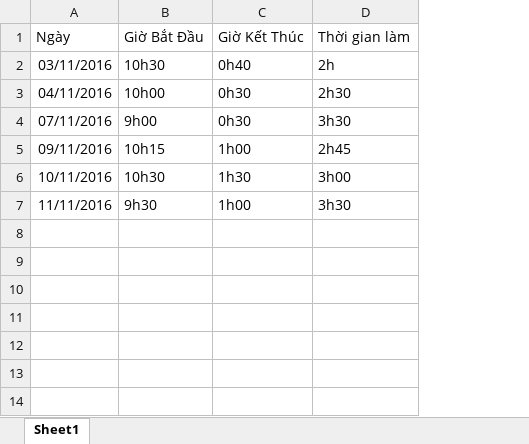
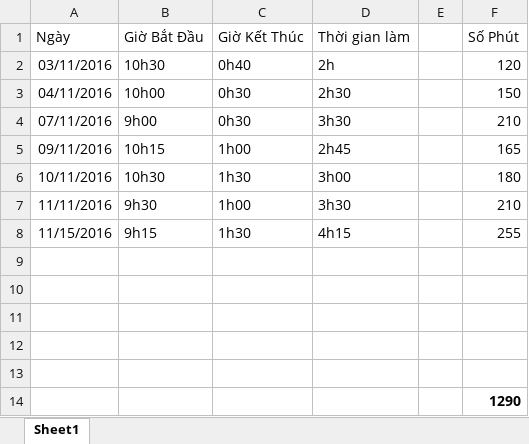
Before and after one commit to PannaCom/txtcnew, an Excel workbook: Document/Duy.xlsx, sheet Sheet1, drawn as a sheet; values as stored, in another font and other column widths than the file's, no borders; the diff names each change by its address in the sheet, - before the commit and + after, or states it on an @@ line.

Commit message:
duyvt: update timesheet

```diff
--- a/Document/Duy.xlsx (sheet Sheet1)
+++ b/Document/Duy.xlsx (sheet Sheet1)
+column E, empty
+column F (Số Phút), rows 2-7: 120 | 150 | 210 | 165 | 180 | 210
+row 8: 11/15/2016 | 9h15 | 1h30 | 4h15 |  | 255
+row 9: (empty)
+row 10: (empty)
+row 11: (empty)
+row 12: (empty)
+row 13: (empty)
+row 14:  |  |  |  |  | 1290
```
